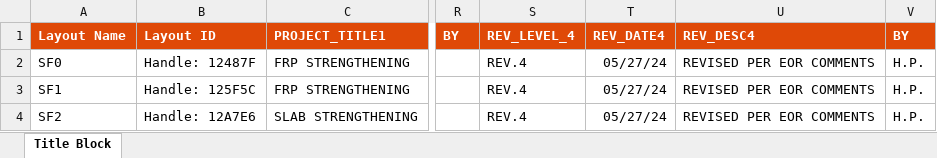
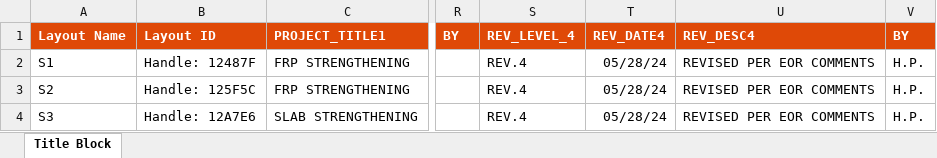
Before and after one commit to huypham0808/Update-Title-Block, an Excel workbook: Myfile.xlsx, sheet Title Block, drawn as a sheet; only a part is shown, gaps mark what is left out; values as stored, in another font and other column widths than the file's, no borders; the diff names each change by its address in the sheet, - before the commit and + after, or states it on an @@ line.

```diff
--- a/Myfile.xlsx (sheet Title Block)
+++ b/Myfile.xlsx (sheet Title Block)
-A2 (Layout Name): SF0
+A2 (Layout Name): S1
-T2:T4 (REV_DATE4): 05/27/24
+T2:T4 (REV_DATE4): 05/28/24
-A3 (Layout Name): SF1
+A3 (Layout Name): S2
-A4 (Layout Name): SF2
+A4 (Layout Name): S3
```
Also changed, not shown: 6 other files.
